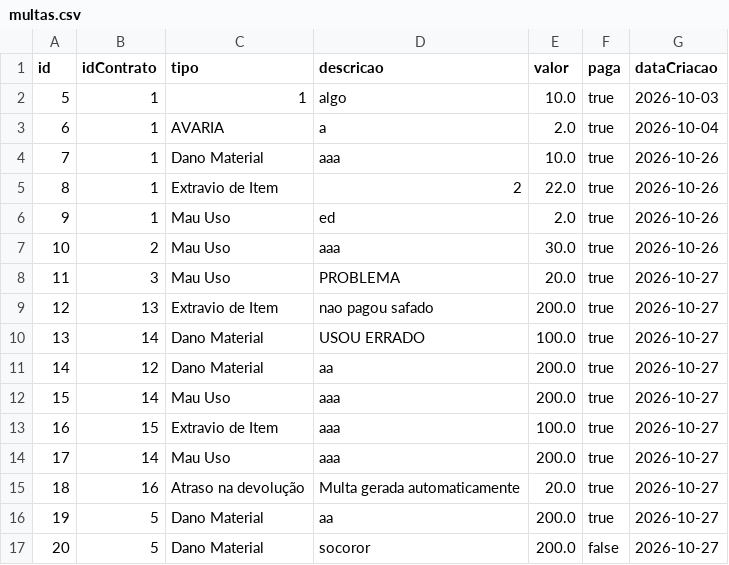
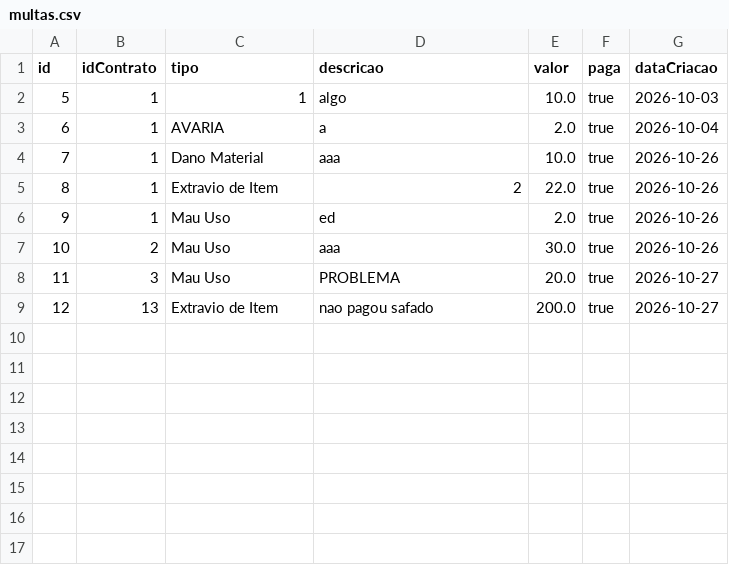
Before and after one commit to EricF3lix/ProjetoP3, a CSV file: dados/multas.csv, drawn as a sheet.

Commit message:
refactor: limpando o arquivo CSV de multas

```diff
--- a/dados/multas.csv
+++ b/dados/multas.csv
@@ -9,9 +9 @@ id;idContrato;tipo;descricao;valor;paga;dataCriacao
 12;13;Extravio de Item;nao pagou safado;200.0;true;2026-10-27
-13;14;Dano Material;USOU ERRADO;100.0;true;2026-10-27
-14;12;Dano Material;aa;200.0;true;2026-10-27
-15;14;Mau Uso;aaa;200.0;true;2026-10-27
-16;15;Extravio de Item;aaa;100.0;true;2026-10-27
-17;14;Mau Uso;aaa;200.0;true;2026-10-27
-18;16;Atraso na devolução;Multa gerada automaticamente;20.0;true;2026-10-27
-19;5;Dano Material;aa;200.0;true;2026-10-27
-20;5;Dano Material;socoror;200.0;false;2026-10-27
```
